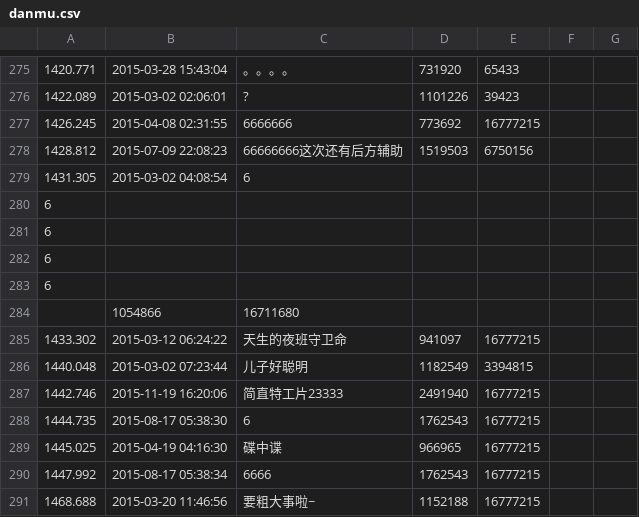
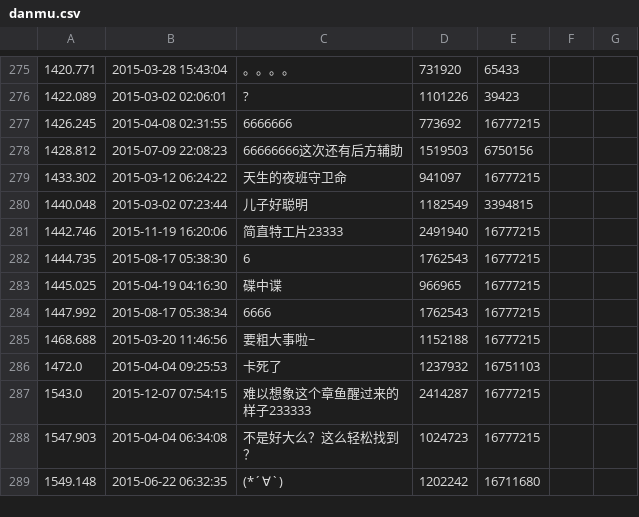
Before and after one commit to fanglinchen/danmaku_analysis, a CSV file: dataset/pos/ac1766552/danmu.csv, drawn as a sheet; only a part is shown, gaps mark what is left out; the shorter side is filled out with more unchanged rows; the diff names each change by its address in the sheet, - before the commit and + after, or states it on an @@ line.

```diff
--- a/dataset/pos/ac1766552/danmu.csv
+++ b/dataset/pos/ac1766552/danmu.csv
-row 279: 1431.305 | 2015-03-02 04:08:54 | 6
-row 280: 6
-row 281: 6
-row 282: 6
-row 283: 6
-row 284:  | 1054866 | 16711680
```
Also changed, not shown: dataset/neg/av1927671/danmu.csv, dataset/pos/ac2113744/danmu.csv, 11 other files.
